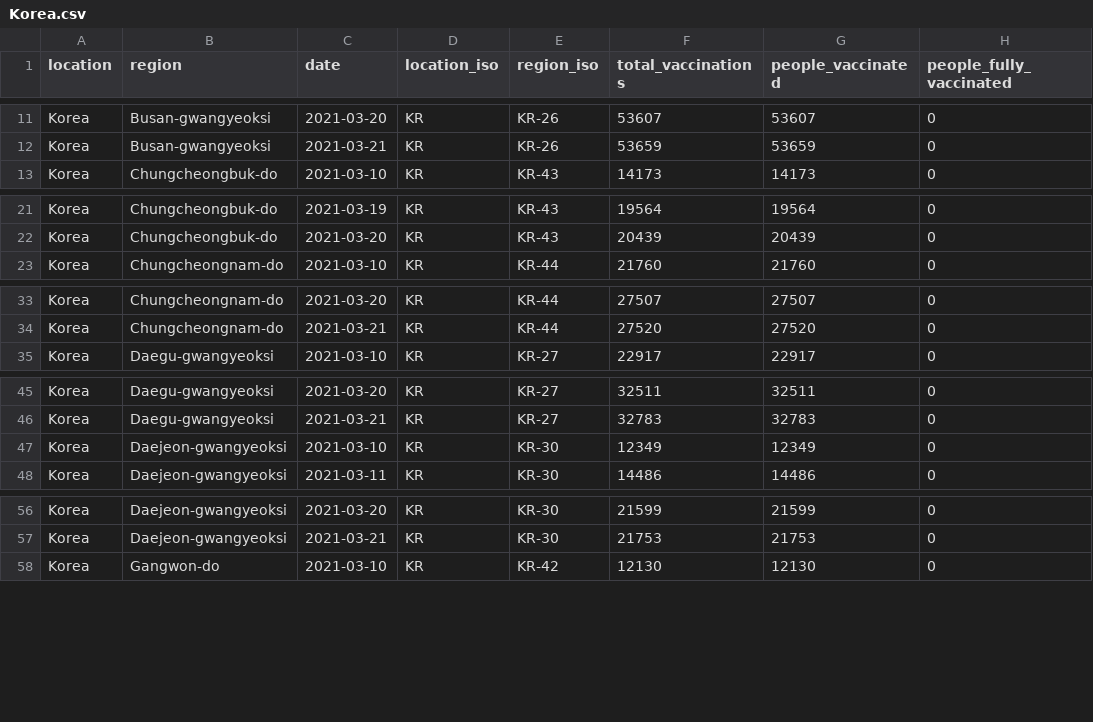
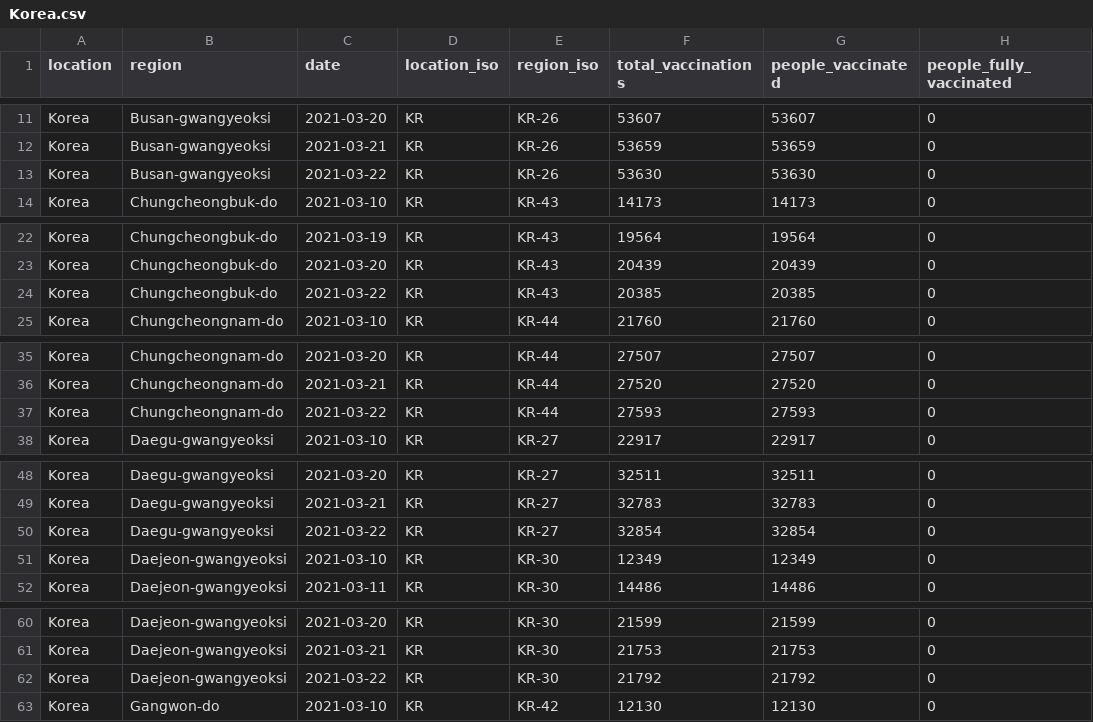
Before and after one commit to sociepy/covid19-vaccination-subnational, a CSV file: data/countries/Korea.csv, drawn as a sheet; only a part is shown, gaps mark what is left out; the diff covers the shown part only.

```diff
--- a/data/countries/Korea.csv
+++ b/data/countries/Korea.csv
@@ -12,2 +12,3 @@ Korea,Busan-gwangyeoksi,2021-03-20,KR,KR-26,53607,53607,0
 Korea,Busan-gwangyeoksi,2021-03-21,KR,KR-26,53659,53659,0
+Korea,Busan-gwangyeoksi,2021-03-22,KR,KR-26,53630,53630,0
 Korea,Chungcheongbuk-do,2021-03-10,KR,KR-43,14173,14173,0
@@ -22,2 +23,3 @@ Korea,Chungcheongbuk-do,2021-03-19,KR,KR-43,19564,19564,0
 Korea,Chungcheongbuk-do,2021-03-20,KR,KR-43,20439,20439,0
+Korea,Chungcheongbuk-do,2021-03-22,KR,KR-43,20385,20385,0
 Korea,Chungcheongnam-do,2021-03-10,KR,KR-44,21760,21760,0
@@ -34,2 +36,3 @@ Korea,Chungcheongnam-do,2021-03-20,KR,KR-44,27507,27507,0
 Korea,Chungcheongnam-do,2021-03-21,KR,KR-44,27520,27520,0
+Korea,Chungcheongnam-do,2021-03-22,KR,KR-44,27593,27593,0
 Korea,Daegu-gwangyeoksi,2021-03-10,KR,KR-27,22917,22917,0
@@ -46,2 +49,3 @@ Korea,Daegu-gwangyeoksi,2021-03-20,KR,KR-27,32511,32511,0
 Korea,Daegu-gwangyeoksi,2021-03-21,KR,KR-27,32783,32783,0
+Korea,Daegu-gwangyeoksi,2021-03-22,KR,KR-27,32854,32854,0
 Korea,Daejeon-gwangyeoksi,2021-03-10,KR,KR-30,12349,12349,0
@@ -57,2 +61,3 @@ Korea,Daejeon-gwangyeoksi,2021-03-20,KR,KR-30,21599,21599,0
 Korea,Daejeon-gwangyeoksi,2021-03-21,KR,KR-30,21753,21753,0
+Korea,Daejeon-gwangyeoksi,2021-03-22,KR,KR-30,21792,21792,0
 Korea,Gangwon-do,2021-03-10,KR,KR-42,12130,12130,0
```
Also changed, not shown: 11 added rows elsewhere in this file, data/countries/Australia.csv, data/countries/Brazil.csv, 22 other files.
